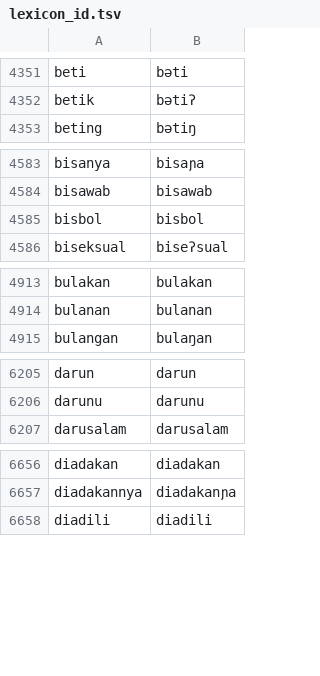
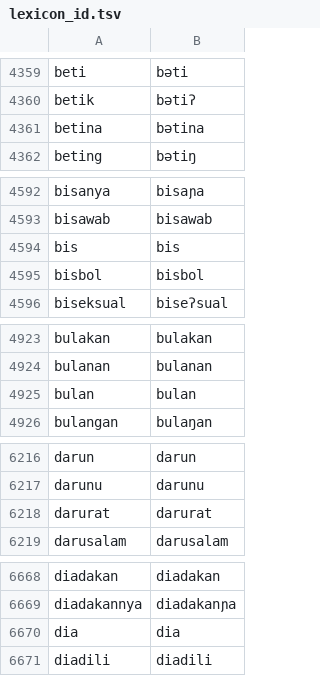
Before and after one commit to bookbot-kids/g2p_id, a TSV file: g2p_id/resources/lexicon_id.tsv (was g2p_id/lexicon_id.tsv), drawn as a sheet; only a part is shown, gaps mark what is left out; the diff covers the shown part only.

```diff
--- a/g2p_id/lexicon_id.tsv
+++ b/g2p_id/resources/lexicon_id.tsv
@@ -4352,2 +4360,3 @@ beti	bəti
 betik	bətiʔ
+betina	bətina
 beting	bətiŋ
@@ -4584,2 +4593,3 @@ bisanya	bisaɲa
 bisawab	bisawab
+bis	bis
 bisbol	bisbol
@@ -4914,2 +4924,3 @@ bulakan	bulakan
 bulanan	bulanan
+bulan	bulan
 bulangan	bulaŋan
@@ -6206,2 +6217,3 @@ darun	darun
 darunu	darunu
+darurat	darurat
 darusalam	darusalam
@@ -6657,2 +6669,3 @@ diadakan	diadakan
 diadakannya	diadakanɲa
+dia	dia
 diadili	diadili
```
Also changed, not shown: 52 added rows and 1 removed row elsewhere in this file, 11 other files.
